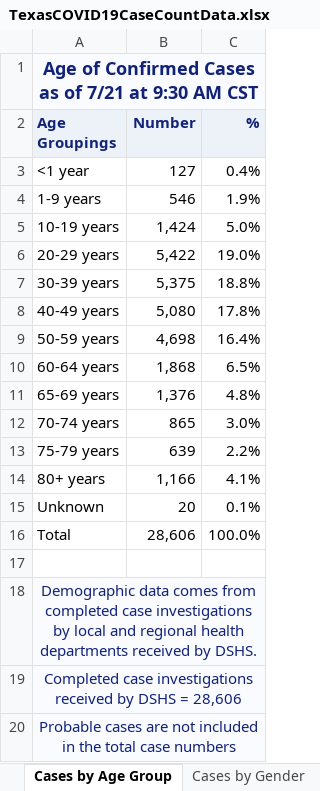
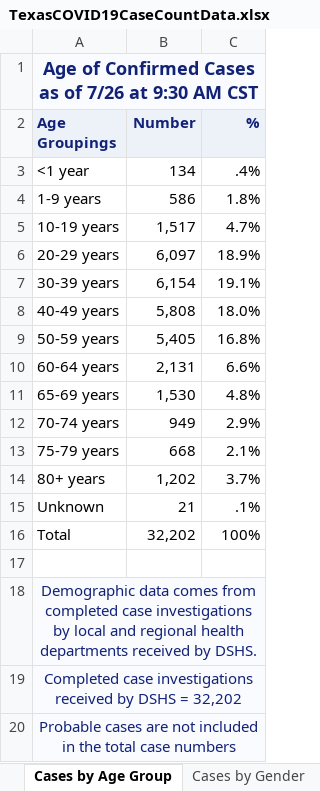
Before and after one commit to joetidwell/COVID, an Excel workbook: data/TexasCOVID19CaseCountData.xlsx, sheet Cases by Age Group, drawn as a sheet; values as stored, in another font and other column widths than the file's, no borders; the diff names each change by its address in the sheet, - before the commit and + after, or states it on an @@ line.

```diff
--- a/data/TexasCOVID19CaseCountData.xlsx (sheet Cases by Age Group)
+++ b/data/TexasCOVID19CaseCountData.xlsx (sheet Cases by Age Group)
-A1 (Age Groupings): …as of 7/21 at 9:30…
+A1 (Age Groupings): …as of 7/26 at 9:30…
-B3 (Number): 127
+B3 (Number): 134
-C3 (%): 0.4%
+C3 (%): .4%
-B4 (Number): 546
+B4 (Number): 586
-C4 (%): 1.9%
+C4 (%): 1.8%
-B5 (Number): 1,424
+B5 (Number): 1,517
-C5 (%): 5.0%
+C5 (%): 4.7%
-B6 (Number): 5,422
+B6 (Number): 6,097
-C6 (%): 19.0%
+C6 (%): 18.9%
-B7 (Number): 5,375
+B7 (Number): 6,154
-C7 (%): 18.8%
+C7 (%): 19.1%
-B8 (Number): 5,080
+B8 (Number): 5,808
-C8 (%): 17.8%
+C8 (%): 18.0%
-B9 (Number): 4,698
+B9 (Number): 5,405
-C9 (%): 16.4%
+C9 (%): 16.8%
-B10 (Number): 1,868
+B10 (Number): 2,131
-C10 (%): 6.5%
+C10 (%): 6.6%
-B11 (Number): 1,376
+B11 (Number): 1,530
-B12 (Number): 865
+B12 (Number): 949
-C12 (%): 3.0%
+C12 (%): 2.9%
-B13 (Number): 639
+B13 (Number): 668
-C13 (%): 2.2%
+C13 (%): 2.1%
-B14 (Number): 1,166
+B14 (Number): 1,202
-C14 (%): 4.1%
+C14 (%): 3.7%
-B15 (Number): 20
+B15 (Number): 21
-C15 (%): 0.1%
+C15 (%): .1%
-B16 (Number): 28,606
+B16 (Number): 32,202
-C16 (%): 100.0%
+C16 (%): 100%
-A19 (Age Groupings): …DSHS = 28,606
+A19 (Age Groupings): …DSHS = 32,202
```
Also changed, not shown: sheet Case and Fatalities, sheet Tests by day, sheet Trends, sheet Fatalities by Age Group, sheet Hospitalization by Day, sheet Cases by RaceEthnicity, 7 more sheets, formulas that keep their value, data/COVID-19OutbreaksinLong-termCareFacilities.xlsx, data/TexasCOVID19DailyCountyCaseCountData.xlsx, 4 other files.
